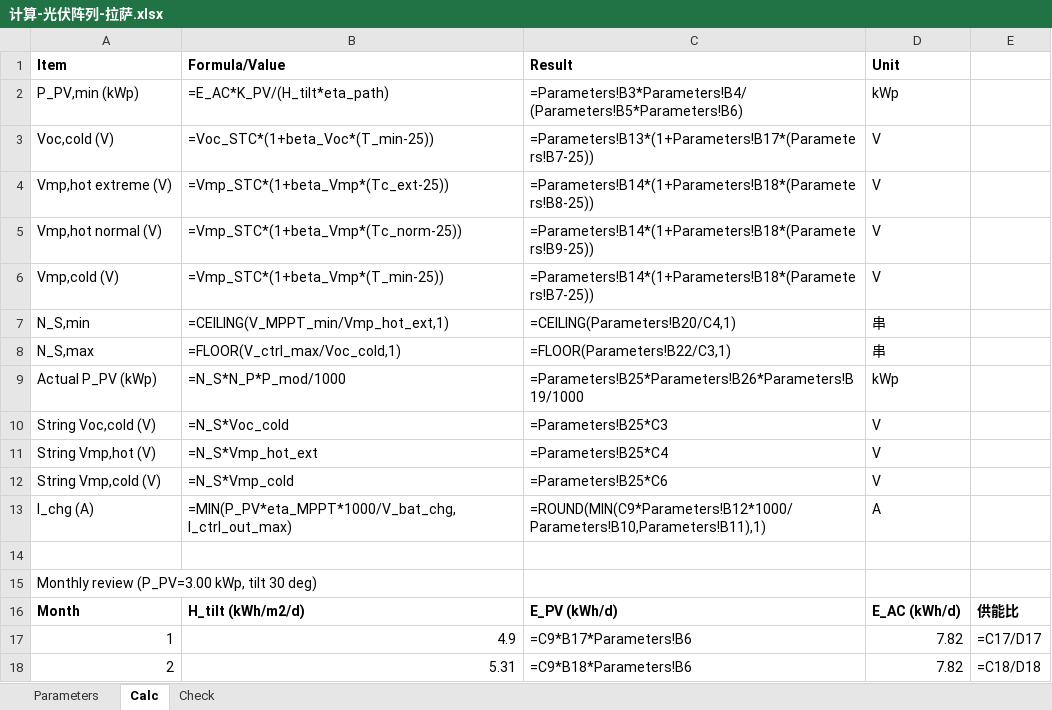
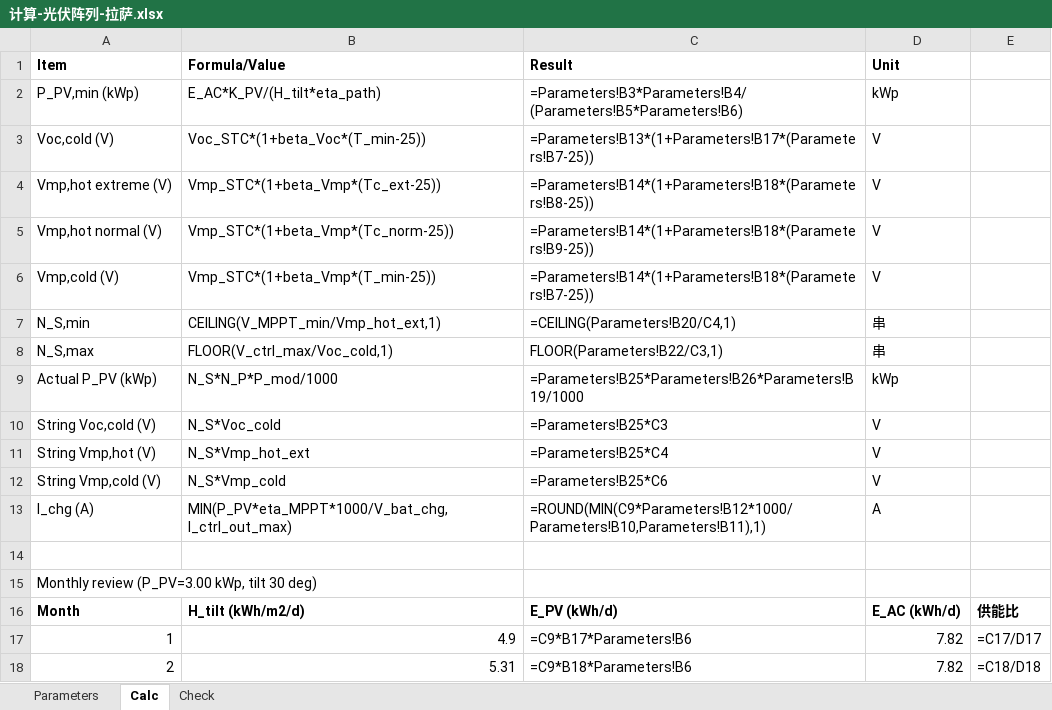
Before and after one commit to sunny1043/offgrid-pv-course-design, an Excel workbook: 差异化城市设计/计算-光伏阵列-拉萨.xlsx, sheet Calc, drawn as a sheet; only a part is shown; values as stored, in another font and other column widths than the file's, no borders; formulas without a stored value are shown as written; the diff names each change by its address in the sheet, - before the commit and + after, or states it on an @@ line.

```diff
--- a/差异化城市设计/计算-光伏阵列-拉萨.xlsx (sheet Calc)
+++ b/差异化城市设计/计算-光伏阵列-拉萨.xlsx (sheet Calc)
-B2 (Formula/Value): =E_AC*K_PV/(H_tilt*eta_path)
+B2 (Formula/Value): E_AC*K_PV/(H_tilt*eta_path)
-B3 (Formula/Value): =Voc_STC*(1+beta_Voc*(T_min-25))
+B3 (Formula/Value): Voc_STC*(1+beta_Voc*(T_min-25))
-B4 (Formula/Value): =Vmp_STC*(1+beta_Vmp*(Tc_ext-25))
+B4 (Formula/Value): Vmp_STC*(1+beta_Vmp*(Tc_ext-25))
-B5 (Formula/Value): =Vmp_STC*(1+beta_Vmp*(Tc_norm-25))
+B5 (Formula/Value): Vmp_STC*(1+beta_Vmp*(Tc_norm-25))
-B6 (Formula/Value): =Vmp_STC*(1+beta_Vmp*(T_min-25))
+B6 (Formula/Value): Vmp_STC*(1+beta_Vmp*(T_min-25))
-B7 (Formula/Value): =CEILING(V_MPPT_min/Vmp_hot_ext,1)
+B7 (Formula/Value): CEILING(V_MPPT_min/Vmp_hot_ext,1)
-B8 (Formula/Value): =FLOOR(V_ctrl_max/Voc_cold,1)
+B8 (Formula/Value): FLOOR(V_ctrl_max/Voc_cold,1)
-C8 (Result): =FLOOR(Parameters!B22/C3,1)
+C8 (Result): FLOOR(Parameters!B22/C3,1)
-B9 (Formula/Value): =N_S*N_P*P_mod/1000
+B9 (Formula/Value): N_S*N_P*P_mod/1000
-B10 (Formula/Value): =N_S*Voc_cold
+B10 (Formula/Value): N_S*Voc_cold
-B11 (Formula/Value): =N_S*Vmp_hot_ext
+B11 (Formula/Value): N_S*Vmp_hot_ext
-B12 (Formula/Value): =N_S*Vmp_cold
+B12 (Formula/Value): N_S*Vmp_cold
-B13 (Formula/Value): =MIN(P_PV*eta_MPPT*1000/V_bat_chg, I_ctrl_out_max)
+B13 (Formula/Value): MIN(P_PV*eta_MPPT*1000/V_bat_chg, I_ctrl_out_max)
```
Also changed, not shown: 差异化城市设计/计算-蓄电池-拉萨.xlsx, 5 other files.
